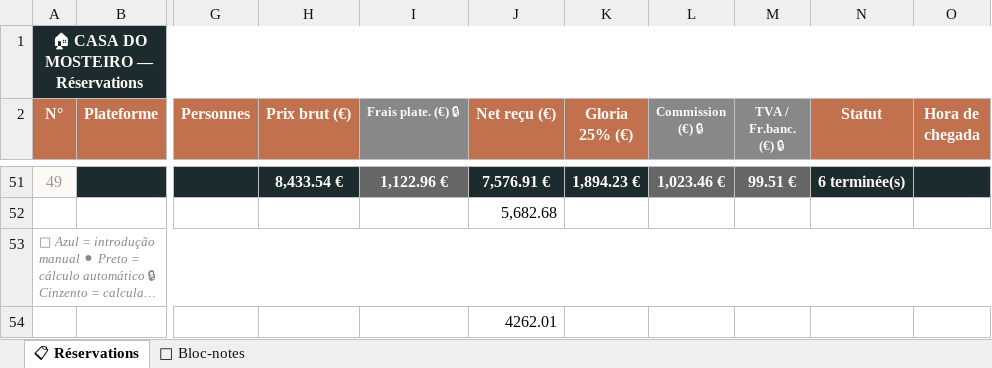
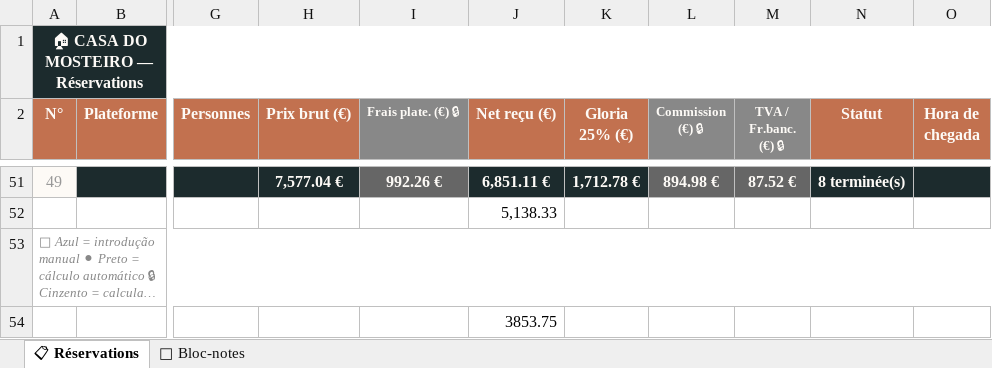
Before and after one commit to Trick75014/casadomosteiro1, an Excel workbook: Casa_do_Mosteiro_v6.xlsx, sheet 📋 Réservations, drawn as a sheet; only a part is shown, gaps mark what is left out; long unchanged cells end in …; values as stored, in another font and other column widths than the file's, no borders; conditional formats and table styles not drawn; the diff covers the shown part only; the diff names each change by its address in the sheet, - before the commit and + after, or states it on an @@ line.

Commit message:
Add files via upload

```diff
--- a/Casa_do_Mosteiro_v6.xlsx (sheet 📋 Réservations)
+++ b/Casa_do_Mosteiro_v6.xlsx (sheet 📋 Réservations)
-H51 (Prix brut (€)): 8,433.54 €
+H51 (Prix brut (€)): 7,577.04 €
-I51 (Frais plate. (€) 🔒): 1,122.96 €
+I51 (Frais plate. (€) 🔒): 992.26 €
-J51 (Net reçu (€)): 7,576.91 €
+J51 (Net reçu (€)): 6,851.11 €
-K51 (Gloria 25% (€)): 1,894.23 €
+K51 (Gloria 25% (€)): 1,712.78 €
-L51 (Commission (€) 🔒): 1,023.46 €
+L51 (Commission (€) 🔒): 894.98 €
-M51 (TVA / Fr.banc. (€) 🔒): 99.51 €
+M51 (TVA / Fr.banc. (€) 🔒): 87.52 €
-N51 (Statut): 6 terminée(s)
+N51 (Statut): 8 terminée(s)
-J52 (Net reçu (€)): 5,682.68
+J52 (Net reçu (€)): 5,138.33
-J54 (Net reçu (€)): 4262.01
+J54 (Net reçu (€)): 3853.75
```
Also changed, not shown: 31 edited cells elsewhere in this sheet.
